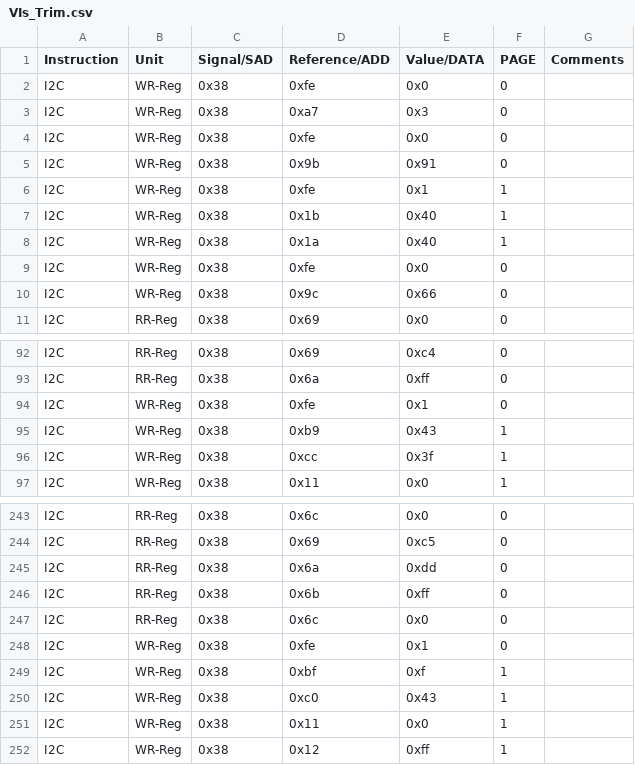
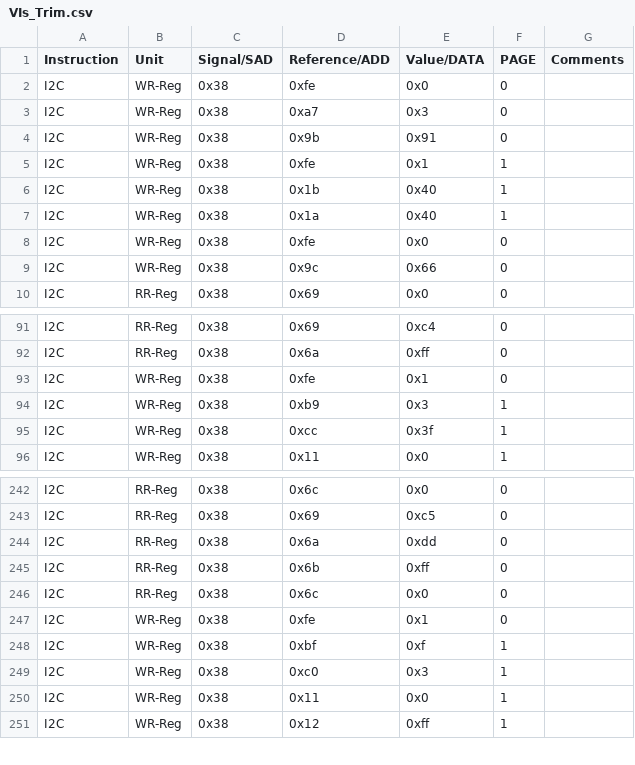
Before and after one commit to HarishKumarSedu/Aerodyne, a CSV file: Optim_Trims/ate/VIs_Trim.csv, drawn as a sheet; only a part is shown, gaps mark what is left out.

```diff
--- a/Optim_Trims/ate/VIs_Trim.csv
+++ b/Optim_Trims/ate/VIs_Trim.csv
@@ -3,3 +3,2 @@ I2C,WR-Reg,0x38,0xfe,0x0,0,
 I2C,WR-Reg,0x38,0xa7,0x3,0,
-I2C,WR-Reg,0x38,0xfe,0x0,0,
 I2C,WR-Reg,0x38,0x9b,0x91,0,
@@ -94,3 +93,3 @@ I2C,RR-Reg,0x38,0x6a,0xff,0,
 I2C,WR-Reg,0x38,0xfe,0x1,0,
-I2C,WR-Reg,0x38,0xb9,0x43,1,
+I2C,WR-Reg,0x38,0xb9,0x3,1,
 I2C,WR-Reg,0x38,0xcc,0x3f,1,
@@ -249,3 +248,3 @@ I2C,WR-Reg,0x38,0xfe,0x1,0,
 I2C,WR-Reg,0x38,0xbf,0xf,1,
-I2C,WR-Reg,0x38,0xc0,0x43,1,
+I2C,WR-Reg,0x38,0xc0,0x3,1,
 I2C,WR-Reg,0x38,0x11,0x0,1,
```
Also changed, not shown: 3 other files.
